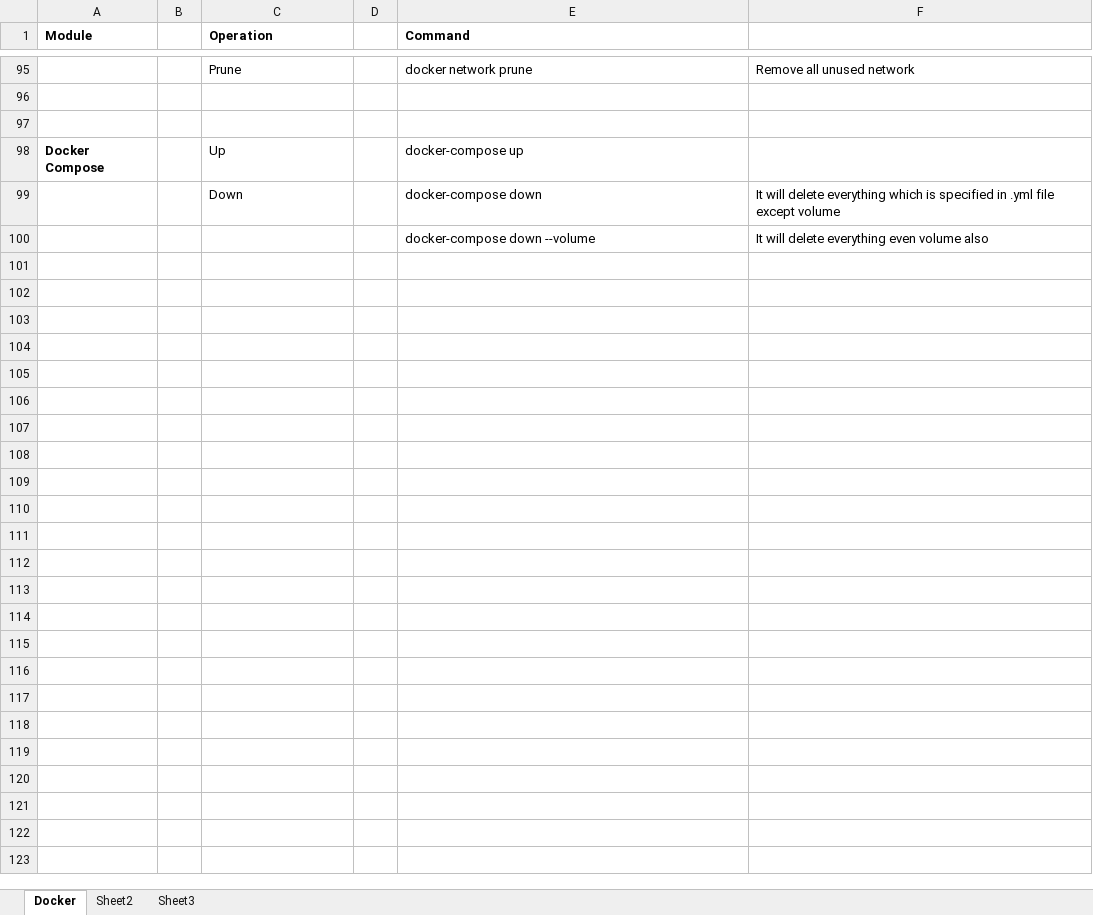
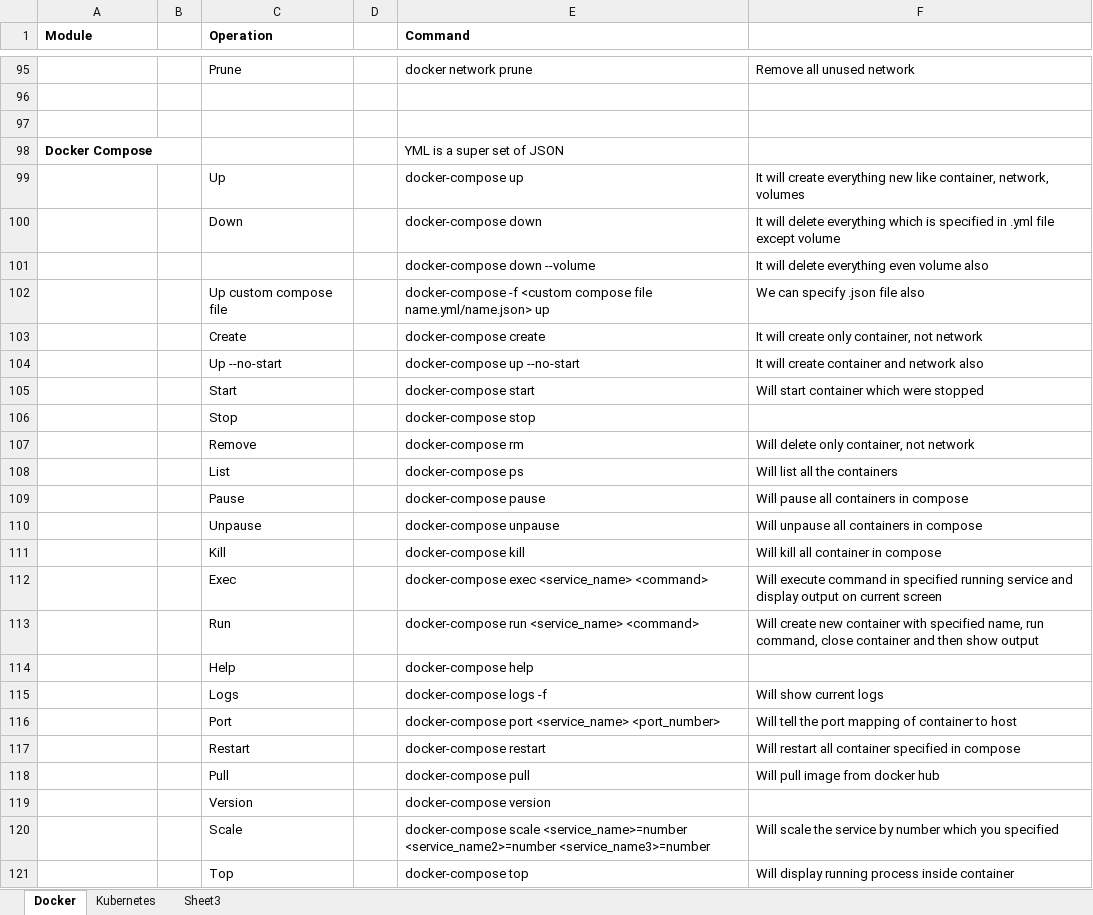
Before and after one commit to guptapankaj831/first, an Excel workbook: Docker/docker command.xlsx, sheet Docker, drawn as a sheet; only a part is shown, gaps mark what is left out; values as stored, in another font and other column widths than the file's, no borders; the diff names each change by its address in the sheet, - before the commit and + after, or states it on an @@ line.

```diff
--- a/Docker/docker command.xlsx (sheet Docker)
+++ b/Docker/docker command.xlsx (sheet Docker)
-sheet tab: Sheet2
+sheet tab: Kubernetes
-C98 (Operation): Up
+C98 (Operation): (empty)
-E98 (Command): docker-compose up
+E98 (Command): YML is a super set of JSON
+row 99:  |  | Up |  | docker-compose up | It will create everything new like container, network, volumes
+row 102:  |  | Up custom compose file |  | docker-compose -f <custom compose file name.yml/name.json> up | We can specify .json file also
+row 103:  |  | Create |  | docker-compose create | It will create only container, not network
+row 104:  |  | Up --no-start |  | docker-compose up --no-start | It will create container and network also
+row 105:  |  | Start |  | docker-compose start | Will start container which were stopped
+row 106:  |  | Stop |  | docker-compose stop
+row 107:  |  | Remove |  | docker-compose rm | Will delete only container, not network
+row 108:  |  | List |  | docker-compose ps | Will list all the containers
+row 109:  |  | Pause |  | docker-compose pause | Will pause all containers in compose
+row 110:  |  | Unpause |  | docker-compose unpause | Will unpause all containers in compose
+row 111:  |  | Kill |  | docker-compose kill | Will kill all container in compose
+row 112:  |  | Exec |  | docker-compose exec <service_name> <command> | Will execute command in specified running service and display output on current screen
+row 113:  |  | Run |  | docker-compose run <service_name> <command> | Will create new container with specified name, run command, close container and then show output
+row 114:  |  | Help |  | docker-compose help
+row 115:  |  | Logs |  | docker-compose logs -f | Will show current logs
+row 116:  |  | Port |  | docker-compose port <service_name> <port_number> | Will tell the port mapping of container to host
+row 117:  |  | Restart |  | docker-compose restart | Will restart all container specified in compose
+row 118:  |  | Pull |  | docker-compose pull | Will pull image from docker hub
+row 119:  |  | Version |  | docker-compose version
+row 120:  |  | Scale |  | docker-compose scale <service_name>=number <service_name2>=number <service_name3>=number | Will scale the service by number which you specified
+row 121:  |  | Top |  | docker-compose top | Will display running process inside container
```
Also changed, not shown: 3 other files.
